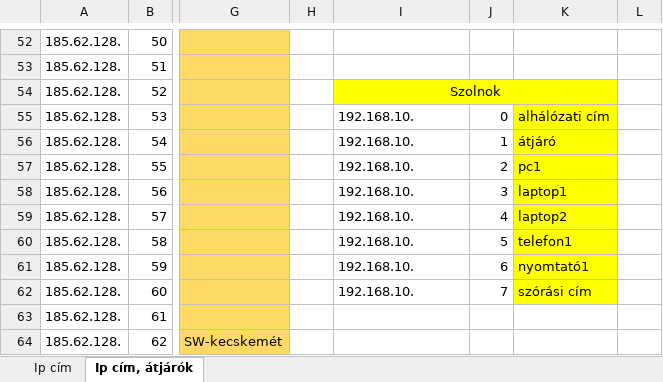
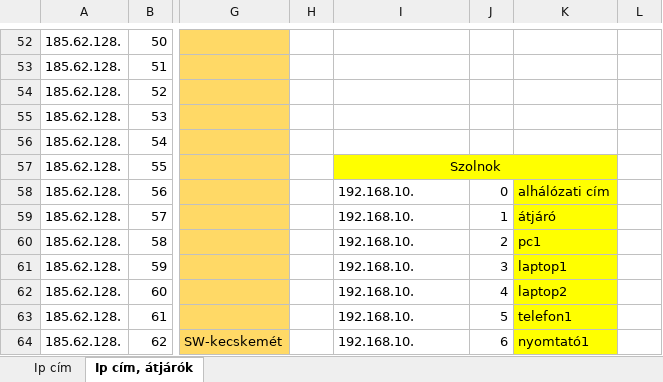
Before and after one commit to I-Izumi/School-project-network, an Excel workbook: ipcim.xlsx, sheet Ip cím, átjárók, drawn as a sheet; only a part is shown, gaps mark what is left out; values as stored, in another font and other column widths than the file's, no borders; charts and pictures not drawn; the diff covers the shown part only; the diff names each change by its address in the sheet, - before the commit and + after, or states it on an @@ line.

```diff
--- a/ipcim.xlsx (sheet Ip cím, átjárók)
+++ b/ipcim.xlsx (sheet Ip cím, átjárók)
-I54: Szolnok
+I54: (empty)
-I54 fill: #FFFF00
+I54 fill: none
-I54:K54 merged
-I55:I56: 192.168.10.
+I55:I56: (empty)
-J55: 0
+J55: (empty)
-K55: alhálózati cím
+K55: (empty)
-K55:K56 fill: #FFFF00
+K55:K56 fill: none
-J56: 1
+J56: (empty)
-K56: átjáró
+K56: (empty)
-I57: 192.168.10.
+I57: Szolnok
-I57:J57 fill: none
+I57:J57 fill: #FFFF00
-I57 alignment: left
+I57 alignment: center
+I57:K57 merged
-J57: 2
+J57: (empty)
-K57: pc1
+K57: (empty)
-J58: 3
+J58: 0
-K58: laptop1
+K58: alhálózati cím
-J59: 4
+J59: 1
-K59: laptop2
+K59: átjáró
-J60: 5
+J60: 2
-K60: telefon1
+K60: pc1
-J61: 6
+J61: 3
-K61: nyomtató1
+K61: laptop1
-J62: 7
+J62: 4
-K62: szórási cím
+K62: laptop2
-I63:I64: (empty)
+I63:I64: 192.168.10.
-J63: (empty)
+J63: 5
-K63: (empty)
+K63: telefon1
-K63:K64 fill: none
+K63:K64 fill: #FFFF00
-J64: (empty)
+J64: 6
-K64: (empty)
+K64: nyomtató1
```
Also changed, not shown: 3 edited cells and cell formats elsewhere in this sheet, charts or pictures, 1 other file.
